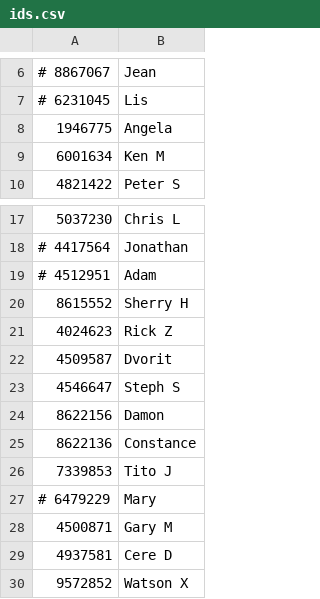
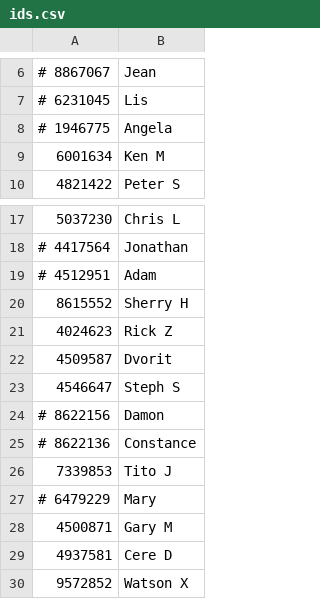
Before and after one commit to dvorit-manylabs/manydoors, a CSV file: ids.csv, drawn as a sheet; only a part is shown, gaps mark what is left out.

Commit message:
Update ids.csv

```diff
--- a/ids.csv
+++ b/ids.csv
@@ -7,3 +7,3 @@
 # 6231045, Lis
-1946775, Angela
+# 1946775, Angela
 6001634, Ken M
@@ -23,4 +23,4 @@
 4546647, Steph S
-8622156, Damon
-8622136, Constance
+# 8622156, Damon
+# 8622136, Constance
 7339853, Tito J
```
